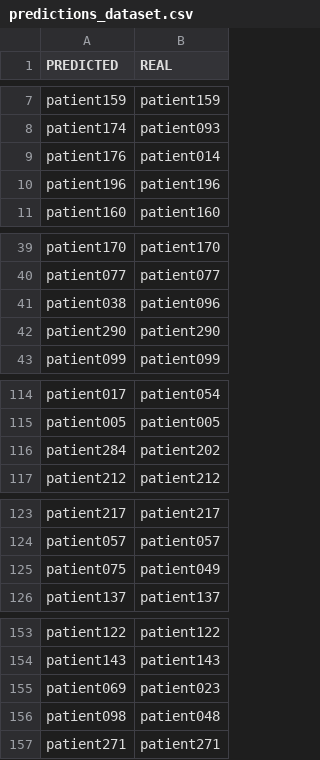
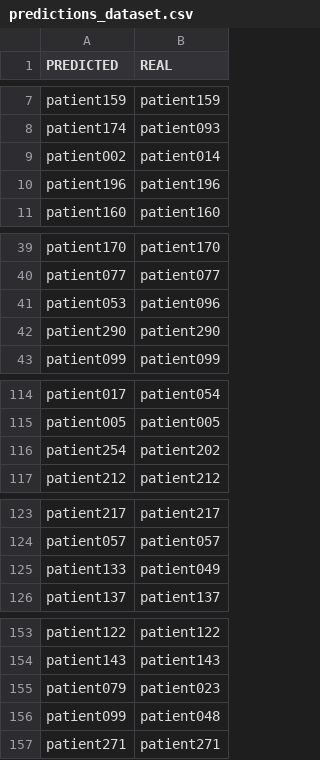
Before and after one commit to deborahdore/Know-A-Person-By-Its-Heart, a CSV file: predictions_dataset.csv, drawn as a sheet; only a part is shown, gaps mark what is left out; the diff covers the shown part only.

```diff
--- a/predictions_dataset.csv
+++ b/predictions_dataset.csv
@@ -8,3 +8,3 @@ patient159,patient159
 patient174,patient093
-patient176,patient014
+patient002,patient014
 patient196,patient196
@@ -40,3 +40,3 @@ patient170,patient170
 patient077,patient077
-patient038,patient096
+patient053,patient096
 patient290,patient290
@@ -115,3 +115,3 @@ patient017,patient054
 patient005,patient005
-patient284,patient202
+patient254,patient202
 patient212,patient212
@@ -124,3 +124,3 @@ patient217,patient217
 patient057,patient057
-patient075,patient049
+patient133,patient049
 patient137,patient137
@@ -154,4 +154,4 @@ patient122,patient122
 patient143,patient143
-patient069,patient023
-patient098,patient048
+patient079,patient023
+patient099,patient048
 patient271,patient271
```
Also changed, not shown: 15 edited cells elsewhere in this file, 2 other files.
